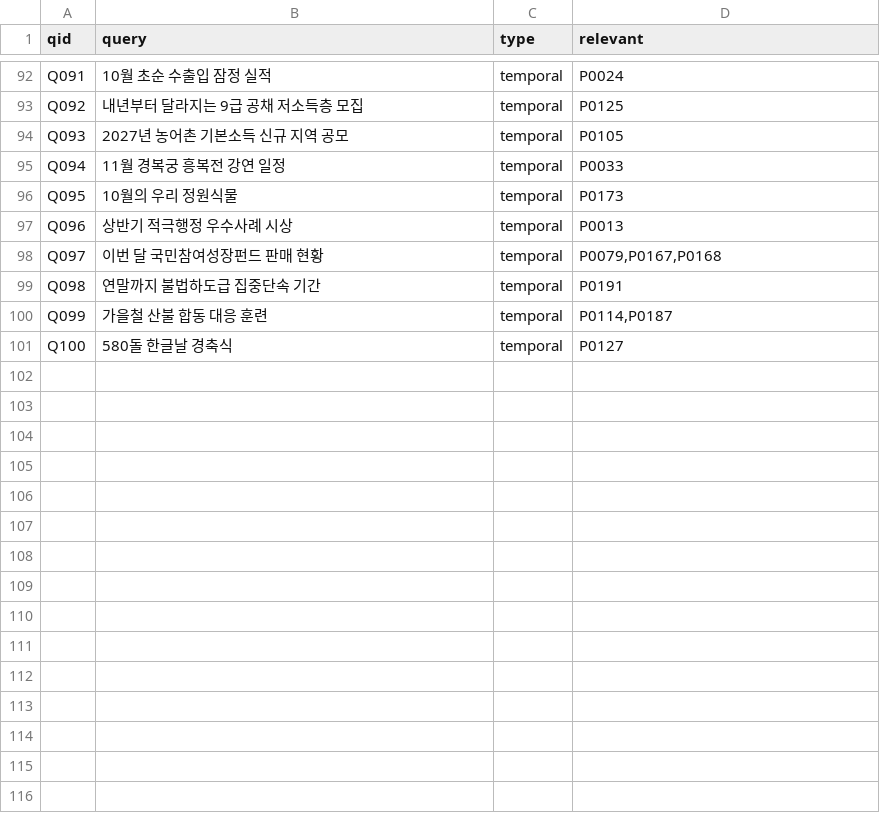
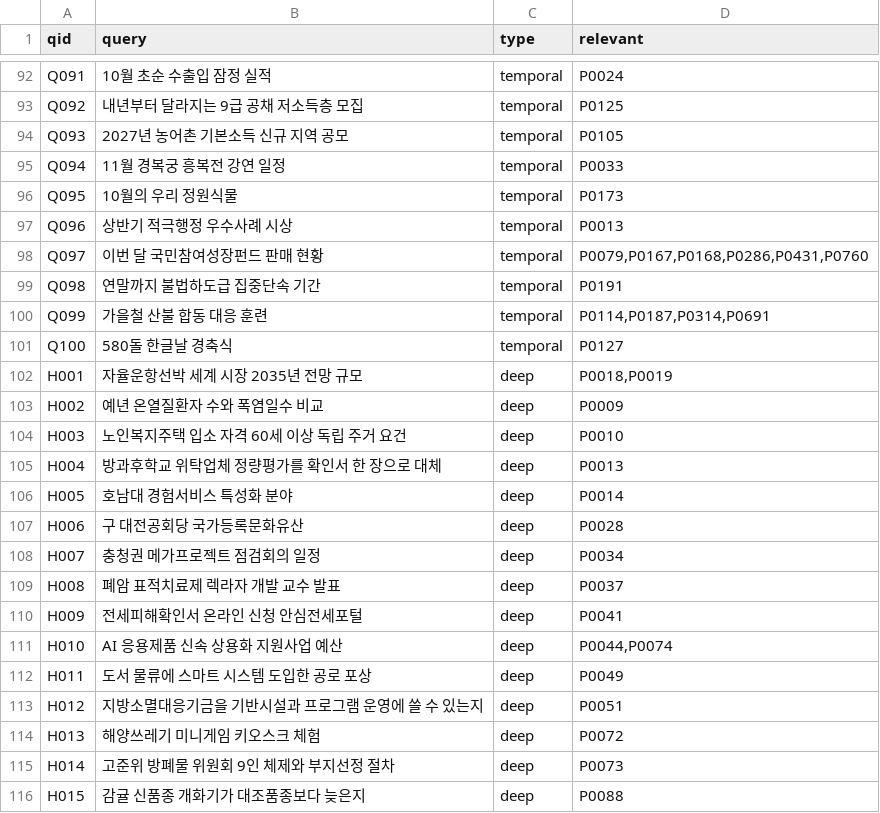
Before and after one commit to SeonggukJeong/kra-search, a TSV file: eval/public/queries.tsv, drawn as a sheet; only a part is shown, gaps mark what is left out; the diff covers the shown part only.

```diff
--- a/eval/public/queries.tsv
+++ b/eval/public/queries.tsv
@@ -97,5 +97,20 @@ Q095	10월의 우리 정원식물	temporal	P0173
 Q096	상반기 적극행정 우수사례 시상	temporal	P0013
-Q097	이번 달 국민참여성장펀드 판매 현황	temporal	P0079,P0167,P0168
+Q097	이번 달 국민참여성장펀드 판매 현황	temporal	P0079,P0167,P0168,P0286,P0431,P0760
 Q098	연말까지 불법하도급 집중단속 기간	temporal	P0191
-Q099	가을철 산불 합동 대응 훈련	temporal	P0114,P0187
+Q099	가을철 산불 합동 대응 훈련	temporal	P0114,P0187,P0314,P0691
 Q100	580돌 한글날 경축식	temporal	P0127
+H001	자율운항선박 세계 시장 2035년 전망 규모	deep	P0018,P0019
+H002	예년 온열질환자 수와 폭염일수 비교	deep	P0009
+H003	노인복지주택 입소 자격 60세 이상 독립 주거 요건	deep	P0010
+H004	방과후학교 위탁업체 정량평가를 확인서 한 장으로 대체	deep	P0013
+H005	호남대 경험서비스 특성화 분야	deep	P0014
+H006	구 대전공회당 국가등록문화유산	deep	P0028
+H007	충청권 메가프로젝트 점검회의 일정	deep	P0034
+H008	폐암 표적치료제 렉라자 개발 교수 발표	deep	P0037
+H009	전세피해확인서 온라인 신청 안심전세포털	deep	P0041
+H010	AI 응용제품 신속 상용화 지원사업 예산	deep	P0044,P0074
+H011	도서 물류에 스마트 시스템 도입한 공로 포상	deep	P0049
+H012	지방소멸대응기금을 기반시설과 프로그램 운영에 쓸 수 있는지	deep	P0051
+H013	해양쓰레기 미니게임 키오스크 체험	deep	P0072
+H014	고준위 방폐물 위원회 9인 체제와 부지선정 절차	deep	P0073
+H015	감귤 신품종 개화기가 대조품종보다 늦은지	deep	P0088
```
Also changed, not shown: 15 added rows and 13 edited cells elsewhere in this file, 11 other files.
